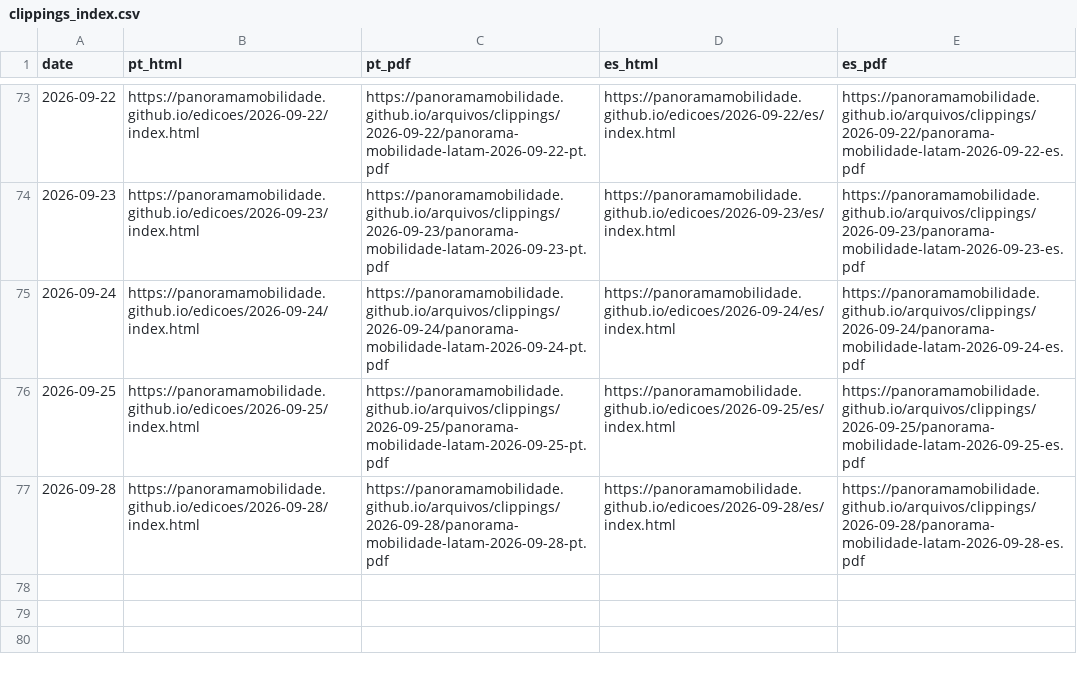
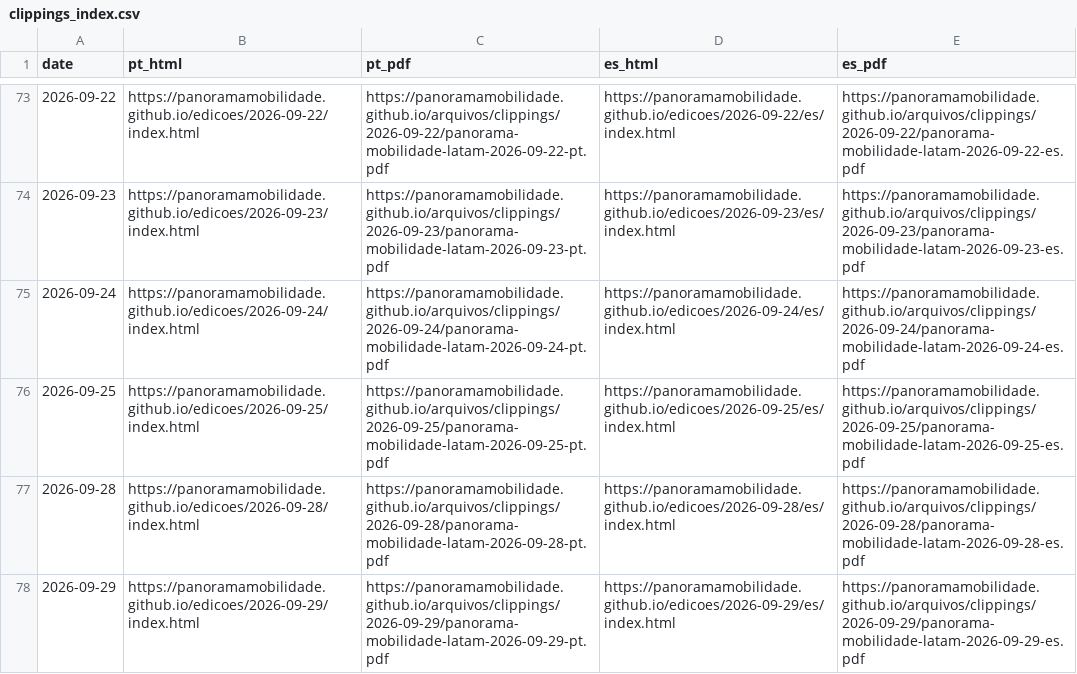
Before and after one commit to Panoramamobilidade/Panoramamobilidade.github.io, a CSV file: arquivos/clippings_index.csv, drawn as a sheet; only a part is shown, gaps mark what is left out.

Commit message:
chore: update clipping archive PDFs

```diff
--- a/arquivos/clippings_index.csv
+++ b/arquivos/clippings_index.csv
@@ -77 +77,2 @@ date,pt_html,pt_pdf,es_html,es_pdf
 2026-09-28,https://panoramamobilidade.github.io/edicoes/2026-09-28/index.html,https://panoramamobilidade.github.io/arquivos/clippings/2026-09-28/panorama-mobilidade-latam-2026-09-28-pt.pdf,https://panoramamobilidade.github.io/edicoes/2026-09-28/es/index.html,https://panoramamobilidade.github.io/arquivos/clippings/2026-09-28/panorama-mobilidade-latam-2026-09-28-es.pdf
+2026-09-29,https://panoramamobilidade.github.io/edicoes/2026-09-29/index.html,https://panoramamobilidade.github.io/arquivos/clippings/2026-09-29/panorama-mobilidade-latam-2026-09-29-pt.pdf,https://panoramamobilidade.github.io/edicoes/2026-09-29/es/index.html,https://panoramamobilidade.github.io/arquivos/clippings/2026-09-29/panorama-mobilidade-latam-2026-09-29-es.pdf
```
Also changed, not shown: 4 other files.
